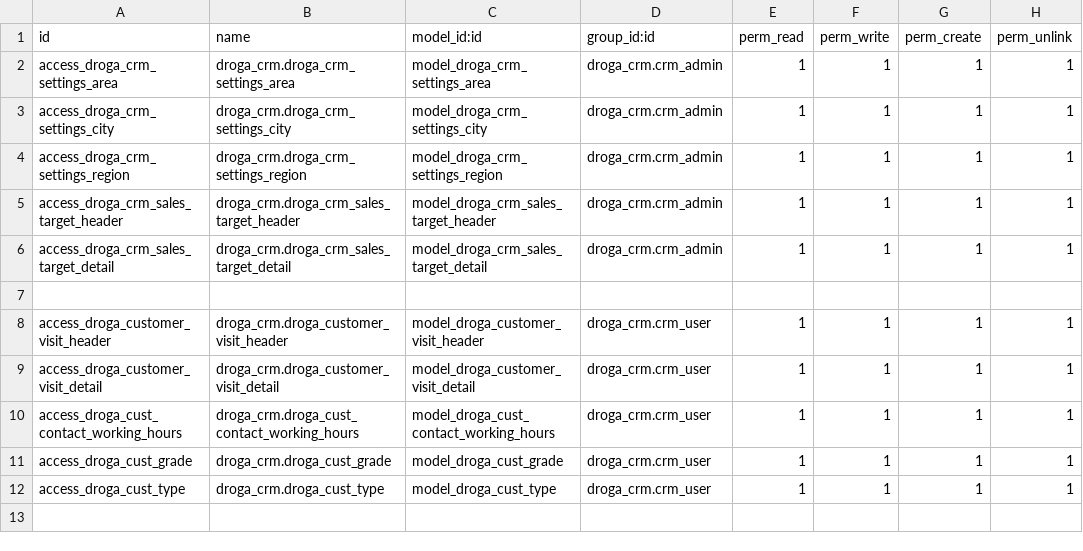
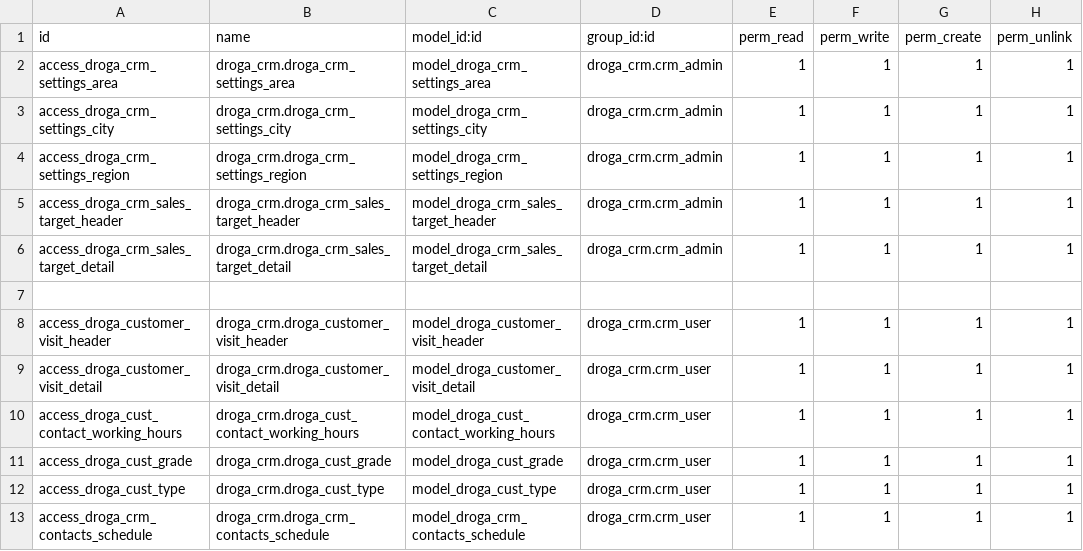
Before and after one commit to phillmona-dev/ecs_erp, a CSV file: droga_crm/security/ir.model.access.csv, drawn as a sheet; the diff names each change by its address in the sheet, - before the commit and + after, or states it on an @@ line.

```diff
--- a/droga_crm/security/ir.model.access.csv
+++ b/droga_crm/security/ir.model.access.csv
+row 13: access_droga_crm_contacts_schedule | droga_crm.droga_crm_contacts_schedule | model_droga_crm_contacts_schedule | droga_crm.crm_user | 1 | 1 | 1 | 1
```
Also changed, not shown: 9 other files.
